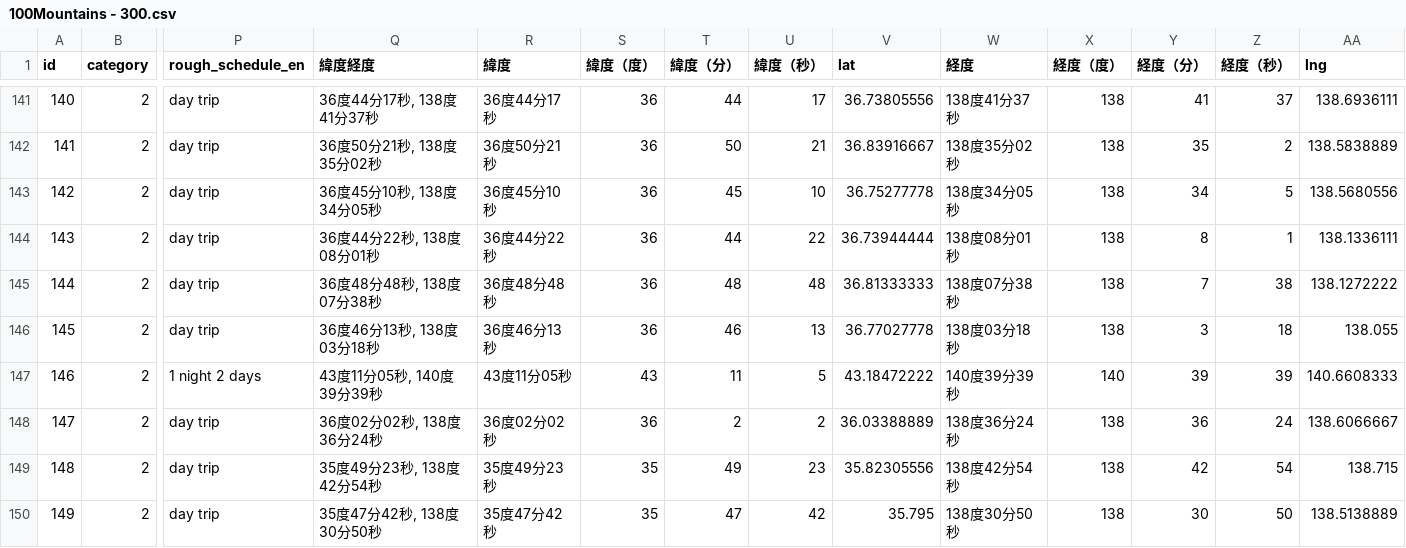
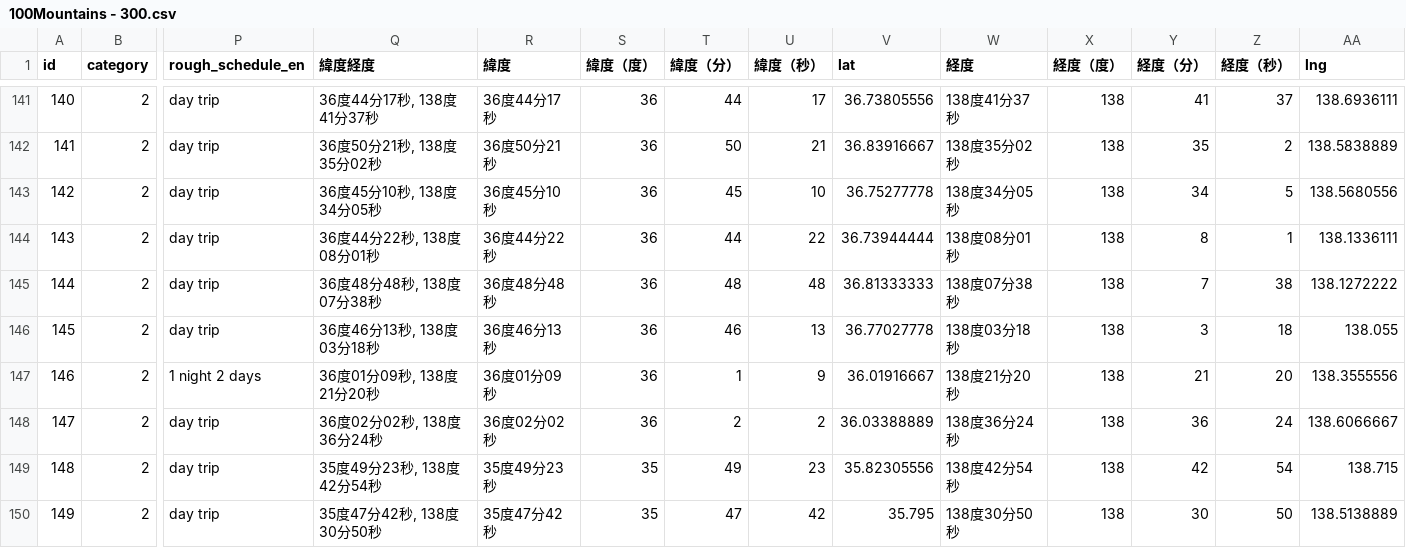
Before and after one commit to t29mato/peak-a-boo, a CSV file: src/assets/100Mountains - 300.csv, drawn as a sheet; only a part is shown, gaps mark what is left out; the diff names each change by its address in the sheet, - before the commit and + after, or states it on an @@ line.

Commit message:
fix: wrong position of 天狗岳

```diff
--- a/src/assets/100Mountains - 300.csv
+++ b/src/assets/100Mountains - 300.csv
-Q147 (緯度経度): 43度11分05秒, 140度39分39秒
+Q147 (緯度経度): 36度01分09秒, 138度21分20秒
-R147 (緯度): 43度11分05秒
+R147 (緯度): 36度01分09秒
-S147 (緯度（度）): 43
+S147 (緯度（度）): 36
-T147 (緯度（分）): 11
+T147 (緯度（分）): 1
-U147 (緯度（秒）): 5
+U147 (緯度（秒）): 9
-V147 (lat): 43.18472222
+V147 (lat): 36.01916667
-W147 (経度): 140度39分39秒
+W147 (経度): 138度21分20秒
-X147 (経度（度）): 140
+X147 (経度（度）): 138
-Y147 (経度（分）): 39
+Y147 (経度（分）): 21
-Z147 (経度（秒）): 39
+Z147 (経度（秒）): 20
-AA147 (lng): 140.6608333
+AA147 (lng): 138.3555556
```
